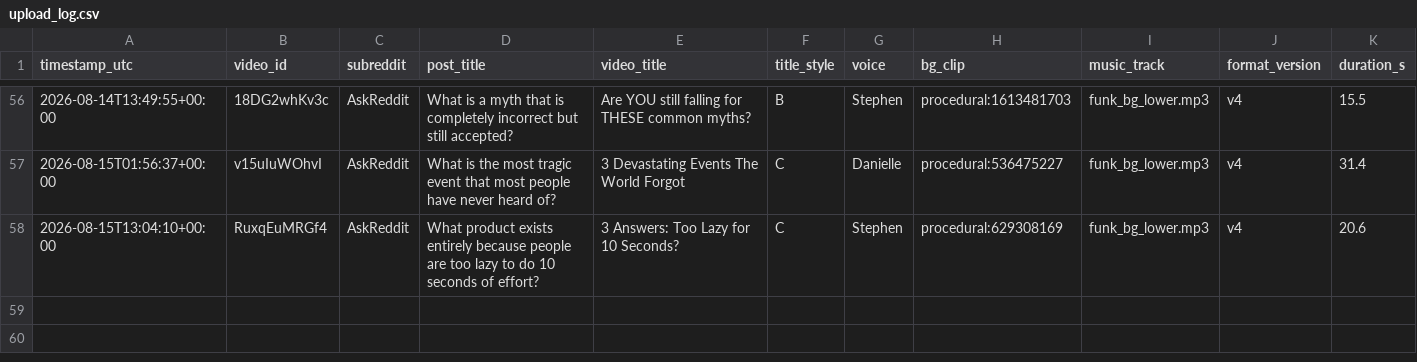
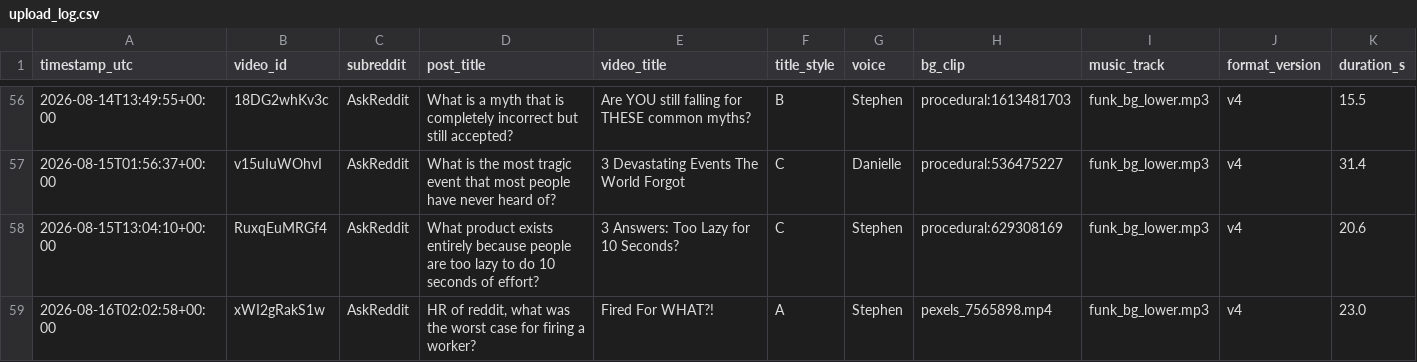
Before and after one commit to kaigg96/reddit-daily, a CSV file: upload_log.csv, drawn as a sheet; only a part is shown, gaps mark what is left out.

```diff
--- a/upload_log.csv
+++ b/upload_log.csv
@@ -58 +58,2 @@ timestamp_utc,video_id,subreddit,post_title,video_title,title_style,voice,bg_cli
 2026-08-15T13:04:10+00:00,RuxqEuMRGf4,AskReddit,What product exists entirely because people are too lazy to do 10 seconds of effort?,3 Answers: Too Lazy for 10 Seconds?,C,Stephen,procedural:629308169,funk_bg_lower.mp3,v4,20.6
+2026-08-16T02:02:58+00:00,xWI2gRakS1w,AskReddit,"HR of reddit, what was the worst case for firing a worker?",Fired For WHAT?!,A,Stephen,pexels_7565898.mp4,funk_bg_lower.mp3,v4,23.0
```
Also changed, not shown: 1 other file.
